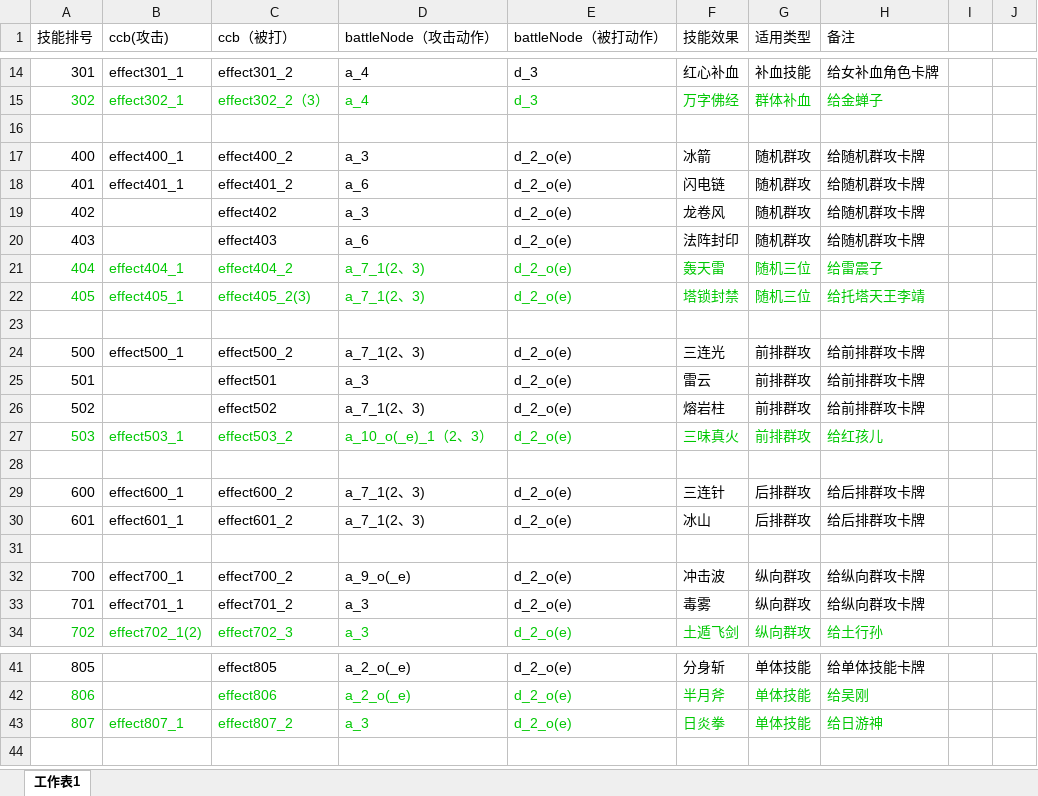
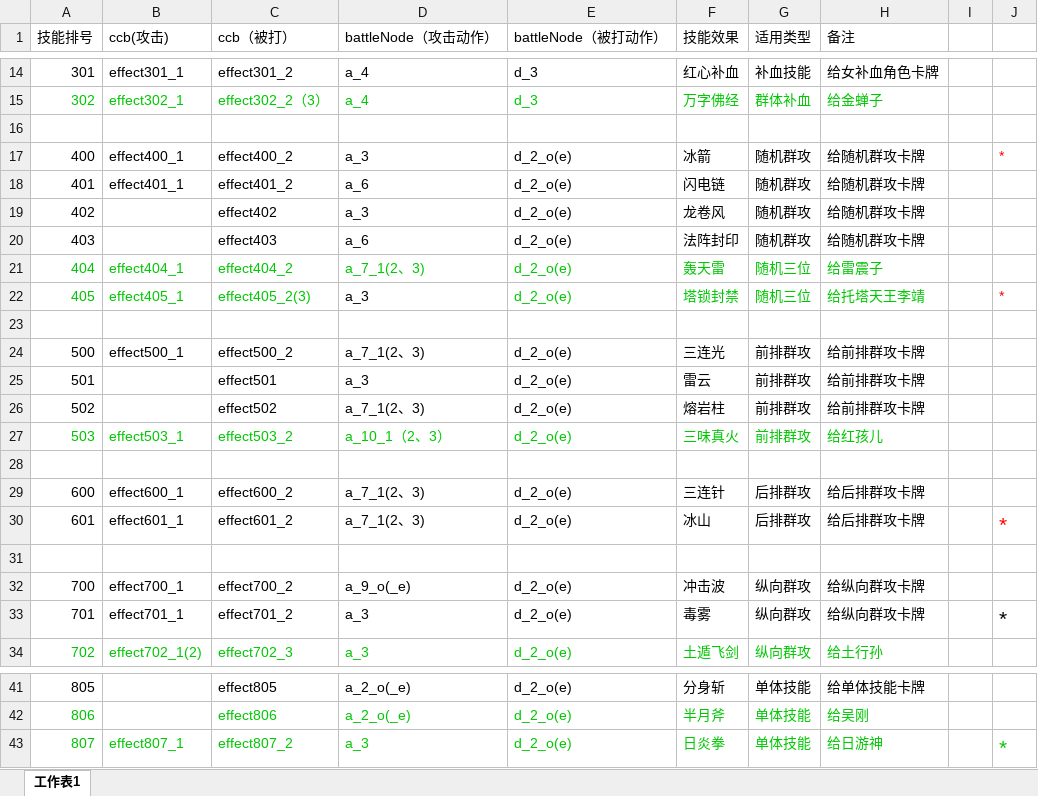
Before and after one commit to leasuregame/magpie, an Excel workbook: client/doc/战斗技能配置.xlsx, sheet 工作表1, drawn as a sheet; only a part is shown, gaps mark what is left out; values as stored, in another font and other column widths than the file's, no borders; the diff names each change by its address in the sheet, - before the commit and + after, or states it on an @@ line.

```diff
--- a/client/doc/战斗技能配置.xlsx (sheet 工作表1)
+++ b/client/doc/战斗技能配置.xlsx (sheet 工作表1)
-J17: (empty)
+J17: *
-D22 (battleNode（攻击动作）): a_7_1(2、3)
+D22 (battleNode（攻击动作）): a_3
-D22 text colour: #00C802
+D22 text colour: black
-J22: (empty)
+J22: *
-D27 (battleNode（攻击动作）): a_10_o(_e)_1（2、3）
+D27 (battleNode（攻击动作）): a_10_1（2、3）
-J30: (empty)
+J30: *
-J33: (empty)
+J33: *
-J43: (empty)
+J43: *
```
Also changed, not shown: 13 other files.
